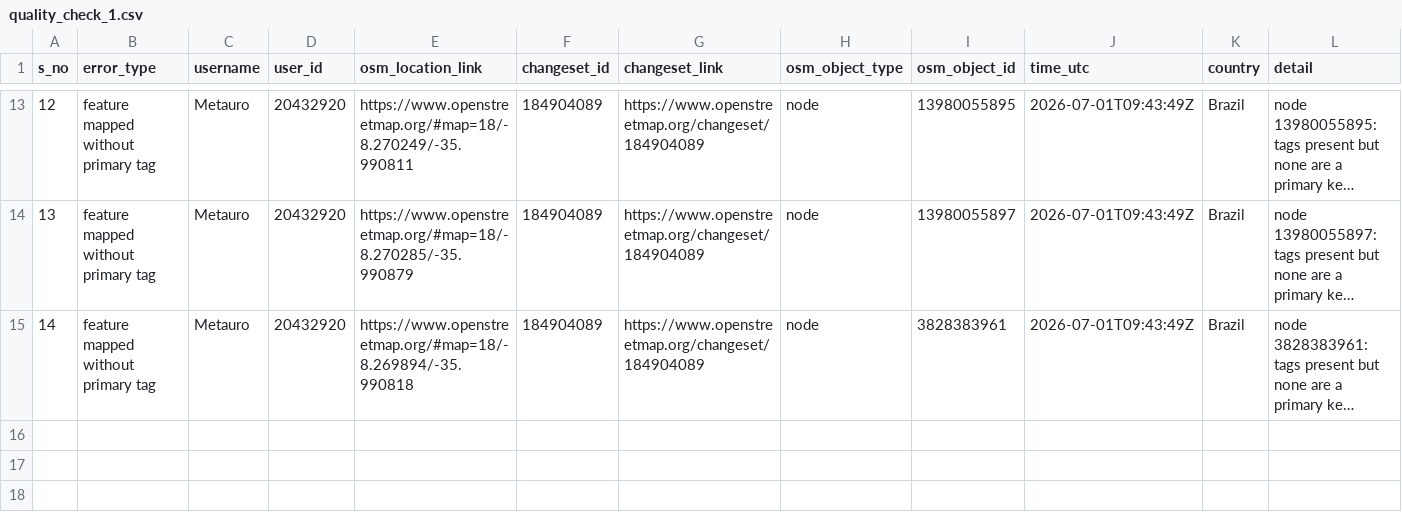
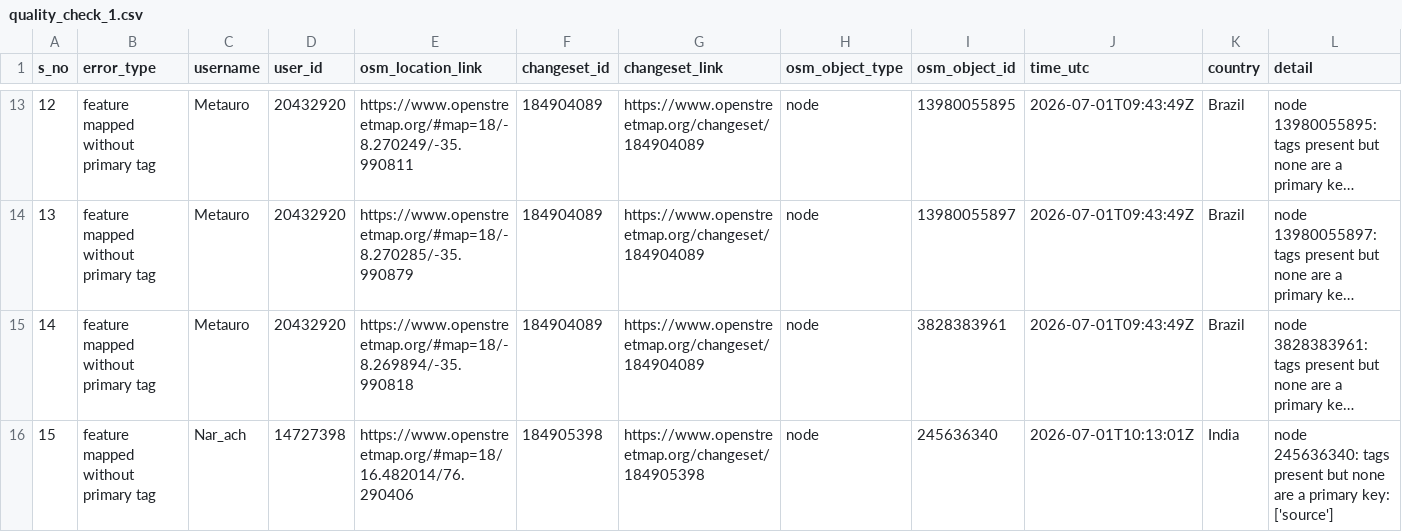
Before and after one commit to KingVik-Planet/OSM_QC_tomtom, a CSV file: data/quality_check_1.csv, drawn as a sheet; only a part is shown, gaps mark what is left out; long unchanged cells end in …; rows hold the shown columns only; the diff names each change by its address in the sheet, - before the commit and + after, or states it on an @@ line.

```diff
--- a/data/quality_check_1.csv
+++ b/data/quality_check_1.csv
+row 16: 15 | feature mapped without primary tag | Nar_ach | 14727398 | https://www.openstreetmap.org/#map=18/16.482014/76.290406 | 184905398 | https://www.openstreetmap.org/changeset/184905398 | node | 245636340 | 2026-07-01T10:13:01Z | India | node 245636340: tags present but none are a primary key: ['source']
```
Also changed, not shown: 3 other files.
